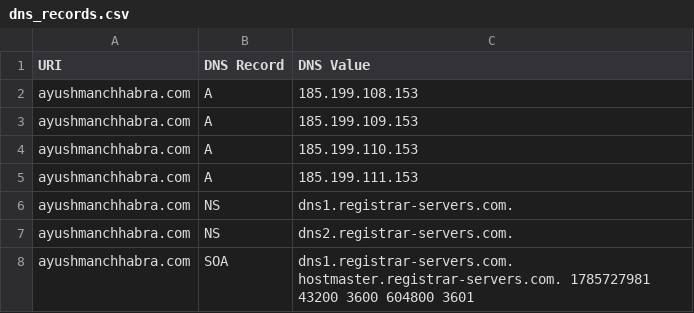
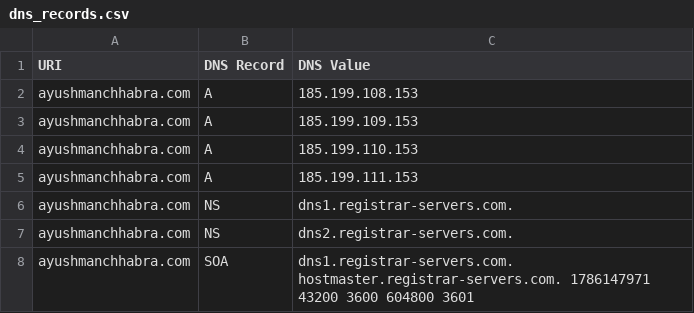
Before and after one commit to ayushmanchhabra/baseline, a CSV file: targets/ayushmanchhabra/dns_records.csv, drawn as a sheet.

```diff
--- a/targets/ayushmanchhabra/dns_records.csv
+++ b/targets/ayushmanchhabra/dns_records.csv
@@ -7,2 +7,2 @@ ayushmanchhabra.com,NS,dns1.registrar-servers.com.
 ayushmanchhabra.com,NS,dns2.registrar-servers.com.
-ayushmanchhabra.com,SOA,dns1.registrar-servers.com. hostmaster.registrar-servers.com. 1785727981 43200 3600 604800 3601
+ayushmanchhabra.com,SOA,dns1.registrar-servers.com. hostmaster.registrar-servers.com. 1786147971 43200 3600 604800 3601
```
Also changed, not shown: targets/asyncawakestudio/dns_records.csv, targets/asyncawakestudio/tls_certificates.csv, 1 other file.
